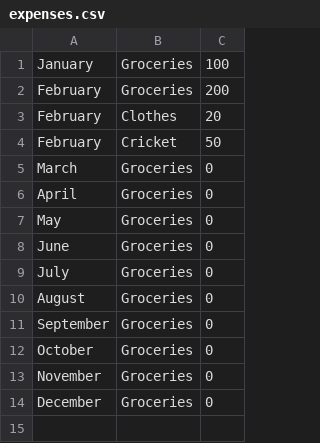
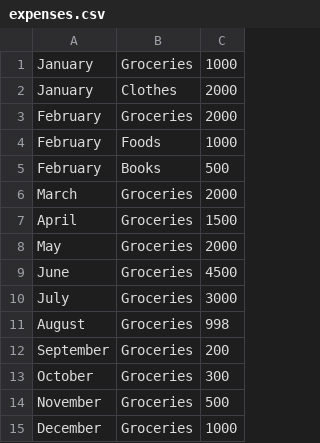
Before and after one commit to LasiduDilshan/Cpp-MCQ-Finance-Solutions, a CSV file: Personal Finance Manage with UI/finance_manager_backend/expenses.csv, drawn as a sheet.

```diff
--- a/Personal Finance Manage with UI/finance_manager_backend/expenses.csv
+++ b/Personal Finance Manage with UI/finance_manager_backend/expenses.csv
@@ -1,14 +1,15 @@
-January,Groceries,100
-February,Groceries,200
-February,Clothes,20
-February,Cricket,50
-March,Groceries,0
-April,Groceries,0
-May,Groceries,0
-June,Groceries,0
-July,Groceries,0
-August,Groceries,0
-September,Groceries,0
-October,Groceries,0
-November,Groceries,0
-December,Groceries,0
+January,Groceries,1000
+January,Clothes,2000
+February,Groceries,2000
+February,Foods,1000
+February,Books,500
+March,Groceries,2000
+April,Groceries,1500
+May,Groceries,2000
+June,Groceries,4500
+July,Groceries,3000
+August,Groceries,998
+September,Groceries,200
+October,Groceries,300
+November,Groceries,500
+December,Groceries,1000
```
Also changed, not shown: Personal Finance Manage with UI/finance_manager_backend/output.csv, 3 other files.
